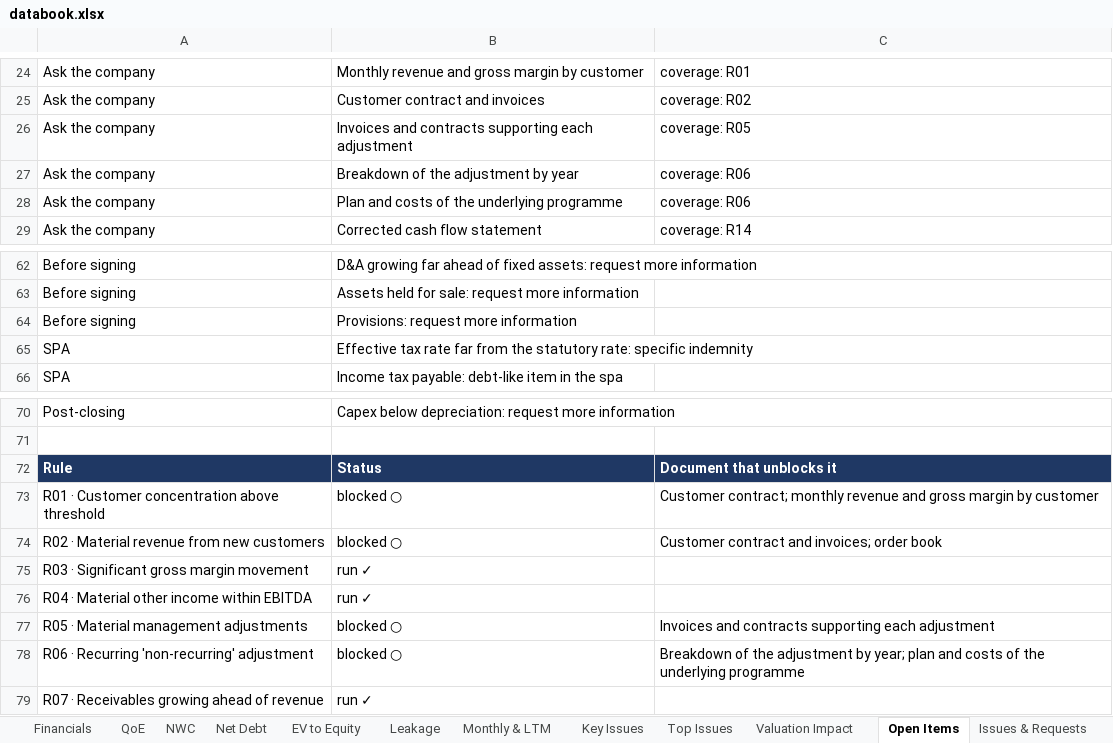
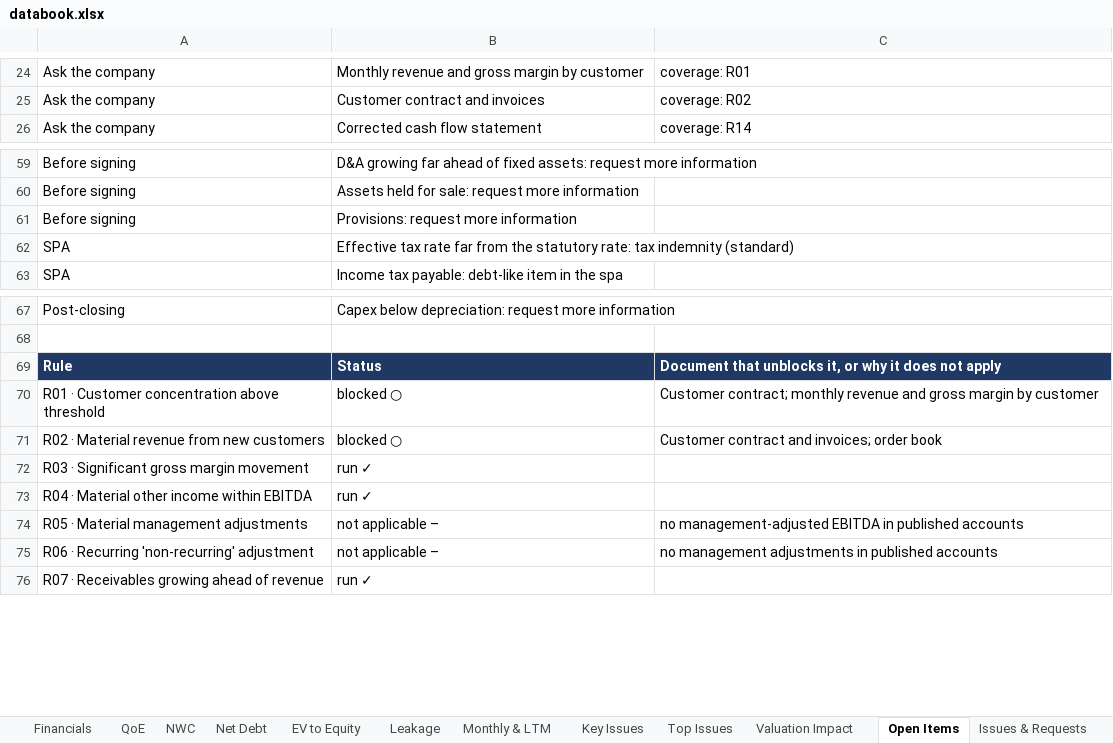
Before and after one commit to MItchell1970/dd-assistant, an Excel workbook: docs/examples/toyota-caetano/databook.xlsx, sheet Open Items, drawn as a sheet; only a part is shown, gaps mark what is left out; values as stored, in another font and other column widths than the file's, no borders; removed rows and columns are numbered as before the commit, all else as after; the diff names each change by its address in the sheet, - before the commit and + after, or states it on an @@ line.

```diff
--- a/docs/examples/toyota-caetano/databook.xlsx (sheet Open Items)
+++ b/docs/examples/toyota-caetano/databook.xlsx (sheet Open Items)
-row 26: Ask the company | Invoices and contracts supporting each adjustment | coverage: R05
-row 27: Ask the company | Breakdown of the adjustment by year | coverage: R06
-row 28: Ask the company | Plan and costs of the underlying programme | coverage: R06
-B62: …statutory rate: specific indemnity
+B62: …statutory rate: tax indemnity (standard)
-C69: Document that unblocks it
+C69: Document that unblocks it, or why it does not apply
-B74:B75: blocked ○
+B74:B75: not applicable –
-C74: Invoices and contracts supporting each adjustment
+C74: no management-adjusted EBITDA in published accounts
-C75: Breakdown of the adjustment by year; plan and costs of the underlying programme
+C75: no management adjustments in published accounts
```
Also changed, not shown: sheet Issues & Requests, sheet Read Me, sheet Executive Summary, sheet Top Issues, sheet Checks, docs/examples/corticeira-amorim/databook.xlsx, docs/examples/tap/databook.xlsx, 24 other files.
